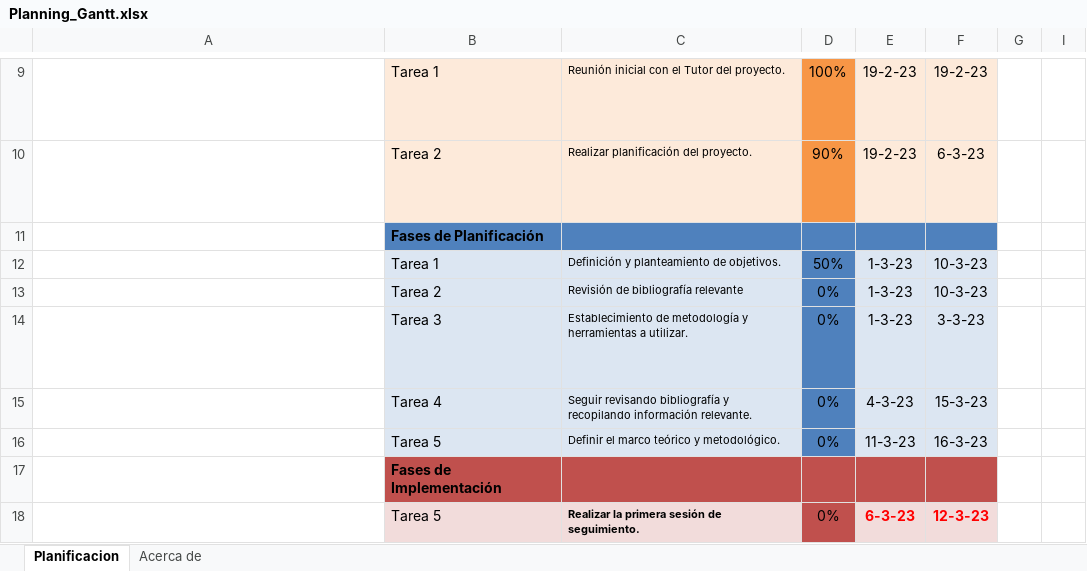
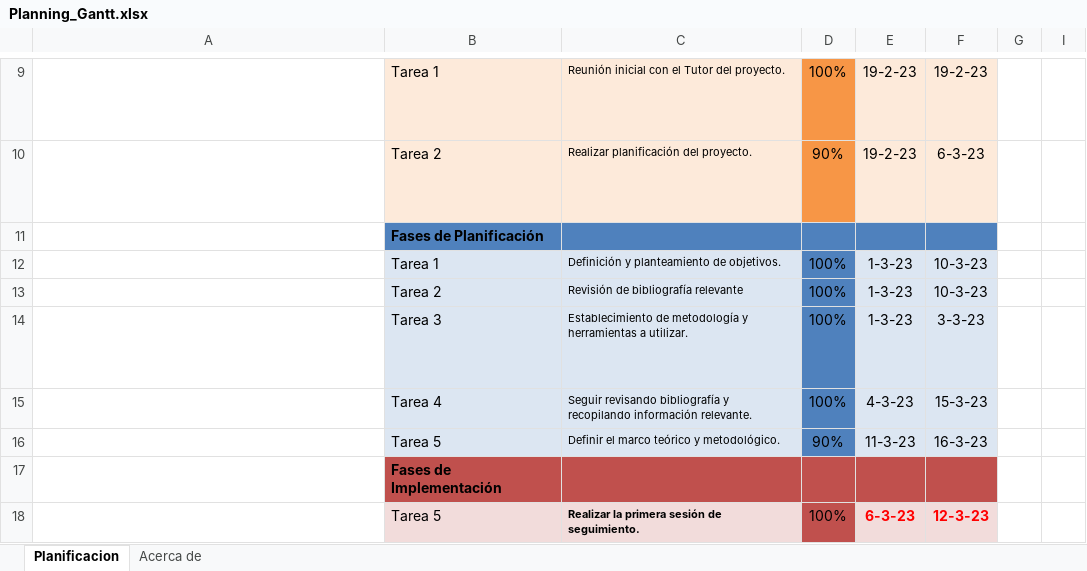
Before and after one commit to lferpaz/TFG, an Excel workbook: docs/Planning_Gantt.xlsx, sheet Planificacion, drawn as a sheet; only a part is shown, gaps mark what is left out; long unchanged cells end in …; values as stored, in another font and other column widths than the file's, no borders; conditional formats not drawn; the diff covers the shown part only; the diff names each change by its address in the sheet, - before the commit and + after, or states it on an @@ line.

```diff
--- a/docs/Planning_Gantt.xlsx (sheet Planificacion)
+++ b/docs/Planning_Gantt.xlsx (sheet Planificacion)
-D12: 50%
+D12: 100%
-D13:D15: 0%
+D13:D15: 100%
-D16: 0%
+D16: 90%
-D18: 0%
+D18: 100%
```
Also changed, not shown: 1 added row, 1 removed row and 16 edited cells elsewhere in this sheet, 36 other files.
